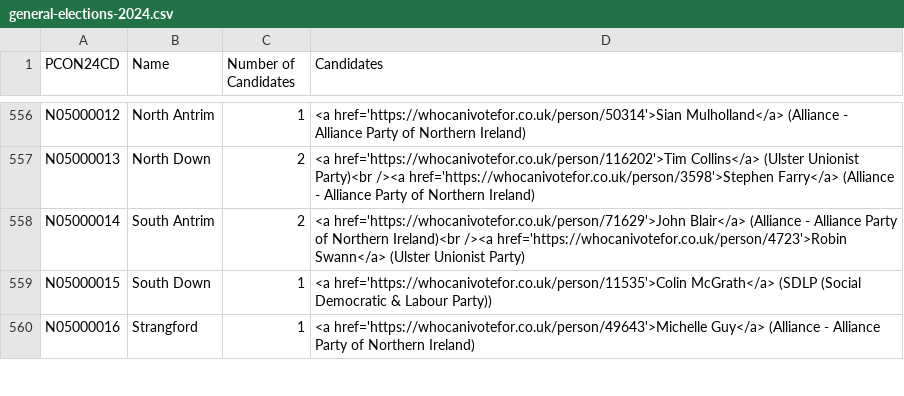
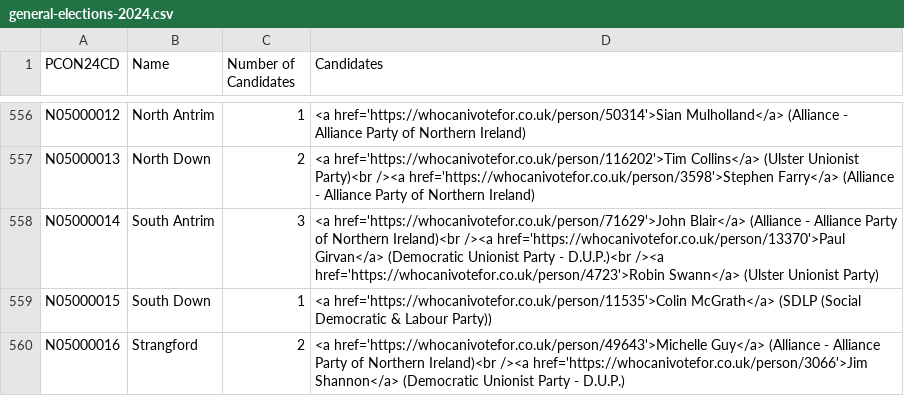
Before and after one commit to open-innovations/constituencies, a CSV file: src/_data/sources/society/general-elections-2024.csv, drawn as a sheet; only a part is shown, gaps mark what is left out; the diff covers the shown part only.

Commit message:
Refactor code and update 2024 candidates

```diff
--- a/src/_data/sources/society/general-elections-2024.csv
+++ b/src/_data/sources/society/general-elections-2024.csv
@@ -557,4 +557,4 @@ N05000012,"North Antrim",1,"<a href='https://whocanivotefor.co.uk/person/50314'>
 N05000013,"North Down",2,"<a href='https://whocanivotefor.co.uk/person/116202'>Tim Collins</a> (Ulster Unionist Party)<br /><a href='https://whocanivotefor.co.uk/person/3598'>Stephen Farry</a> (Alliance - Alliance Party of Northern Ireland)"
-N05000014,"South Antrim",2,"<a href='https://whocanivotefor.co.uk/person/71629'>John Blair</a> (Alliance - Alliance Party of Northern Ireland)<br /><a href='https://whocanivotefor.co.uk/person/4723'>Robin Swann</a> (Ulster Unionist Party)"
+N05000014,"South Antrim",3,"<a href='https://whocanivotefor.co.uk/person/71629'>John Blair</a> (Alliance - Alliance Party of Northern Ireland)<br /><a href='https://whocanivotefor.co.uk/person/13370'>Paul Girvan</a> (Democratic Unionist Party - D.U.P.)<br /><a href='https://whocanivotefor.co.uk/person/4723'>Robin Swann</a> (Ulster Unionist Party)"
 N05000015,"South Down",1,"<a href='https://whocanivotefor.co.uk/person/11535'>Colin McGrath</a> (SDLP (Social Democratic & Labour Party))"
-N05000016,"Strangford",1,"<a href='https://whocanivotefor.co.uk/person/49643'>Michelle Guy</a> (Alliance - Alliance Party of Northern Ireland)"
+N05000016,"Strangford",2,"<a href='https://whocanivotefor.co.uk/person/49643'>Michelle Guy</a> (Alliance - Alliance Party of Northern Ireland)<br /><a href='https://whocanivotefor.co.uk/person/3066'>Jim Shannon</a> (Democratic Unionist Party - D.U.P.)"
```
Also changed, not shown: 42 edited cells elsewhere in this file, 1 other file.
